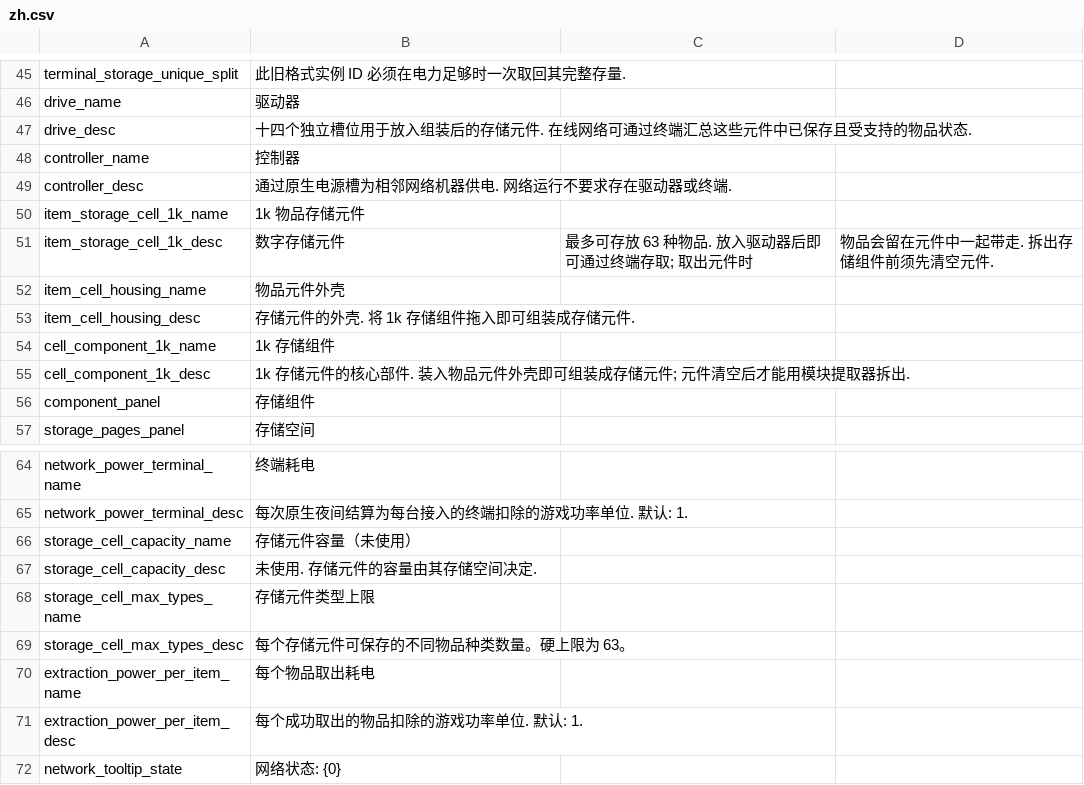
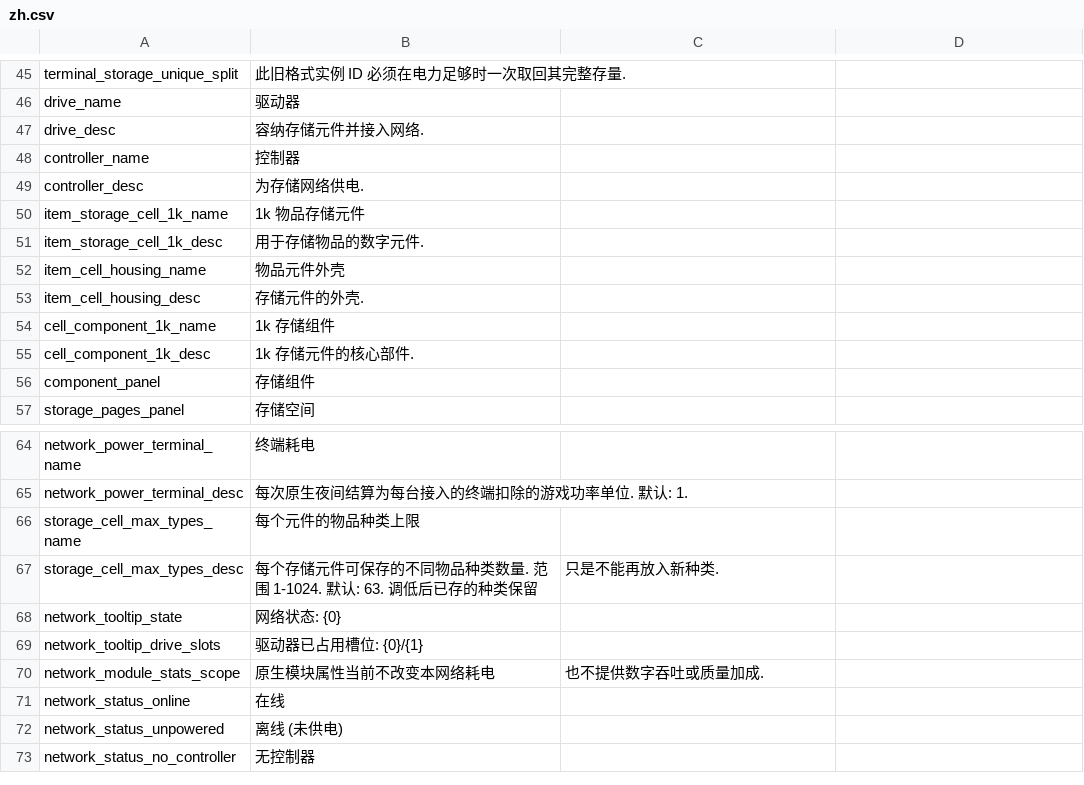
Before and after one commit to Caishangqi/ProbablyStolen-DigitalStorage, a CSV file: packaging/resources/Localization/zh.csv, drawn as a sheet; only a part is shown, gaps mark what is left out; the shorter side is filled out with more unchanged rows; the diff covers the shown part only.

Commit message:
Add drive priorities and configurable storage integration
Embed priority controls beside drive bays, retain cell partition editing at the terminal, and apply priority groups to storage routing. Add configurable cell limits, vendor stock and item pricing, and native identity fixes.

Keep failed item moves to one checked return to the source and abort icon-drop completion when ownership is unconfirmed. Record the reviewed Platform test boundary.

Validation: staged-tree source audit, Debug game-reference build, 465 Core tests and 25 approved Platform tests passed. Native interaction and save/load remain unverified.

```diff
--- a/packaging/resources/Localization/zh.csv
+++ b/packaging/resources/Localization/zh.csv
@@ -46,11 +46,11 @@ terminal_storage_unique_split,此旧格式实例 ID 必须在电力足够时一
 drive_name,驱动器
-drive_desc,十四个独立槽位用于放入组装后的存储元件. 在线网络可通过终端汇总这些元件中已保存且受支持的物品状态.
+drive_desc,容纳存储元件并接入网络.
 controller_name,控制器
-controller_desc,通过原生电源槽为相邻网络机器供电. 网络运行不要求存在驱动器或终端.
+controller_desc,为存储网络供电.
 item_storage_cell_1k_name,1k 物品存储元件
-item_storage_cell_1k_desc,数字存储元件, 最多可存放 63 种物品. 放入驱动器后即可通过终端存取; 取出元件时, 物品会留在元件中一起带走. 拆出存储组件前须先清空元件.
+item_storage_cell_1k_desc,用于存储物品的数字元件.
 item_cell_housing_name,物品元件外壳
-item_cell_housing_desc,存储元件的外壳. 将 1k 存储组件拖入即可组装成存储元件.
+item_cell_housing_desc,存储元件的外壳.
 cell_component_1k_name,1k 存储组件
-cell_component_1k_desc,1k 存储元件的核心部件. 装入物品元件外壳即可组装成存储元件; 元件清空后才能用模块提取器拆出.
+cell_component_1k_desc,1k 存储元件的核心部件.
 component_panel,存储组件
@@ -65,8 +65,4 @@ network_power_terminal_name,终端耗电
 network_power_terminal_desc,每次原生夜间结算为每台接入的终端扣除的游戏功率单位. 默认: 1.
-storage_cell_capacity_name,存储元件容量（未使用）
-storage_cell_capacity_desc,未使用. 存储元件的容量由其存储空间决定.
-storage_cell_max_types_name,存储元件类型上限
-storage_cell_max_types_desc,每个存储元件可保存的不同物品种类数量。硬上限为 63。
-extraction_power_per_item_name,每个物品取出耗电
-extraction_power_per_item_desc,每个成功取出的物品扣除的游戏功率单位. 默认: 1.
+storage_cell_max_types_name,每个元件的物品种类上限
+storage_cell_max_types_desc,每个存储元件可保存的不同物品种类数量. 范围 1-1024. 默认: 63. 调低后已存的种类保留, 只是不能再放入新种类.
 network_tooltip_state,网络状态: {0}
```
Also changed, not shown: 21 added rows and 2 edited cells elsewhere in this file, packaging/resources/Localization/en.csv, 42 other files.
